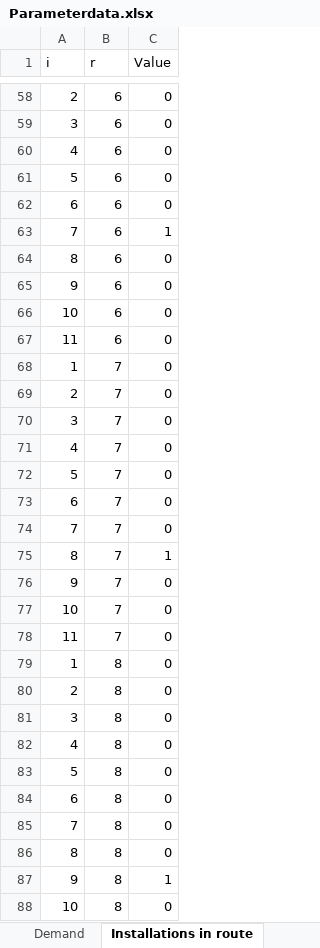
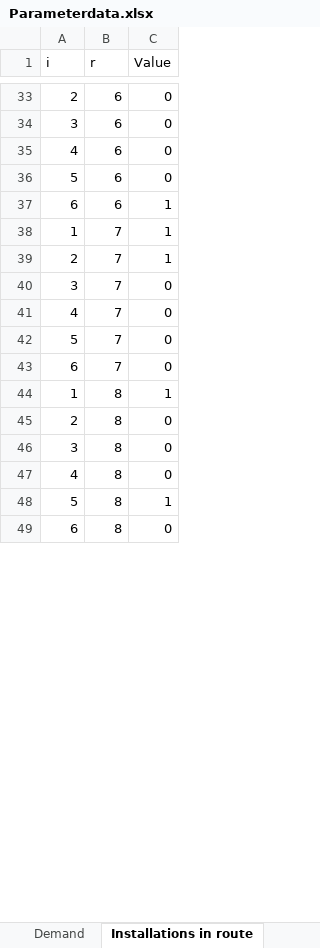
Before and after one commit to camillalie/masteroppgave, an Excel workbook: run_model/Parameterdata.xlsx, sheet Installations in route, drawn as a sheet; only a part is shown, gaps mark what is left out; values as stored, in another font and other column widths than the file's, no borders; removed rows and columns are numbered as before the commit, all else as after; the diff covers the shown part only; the diff names each change by its address in the sheet, - before the commit and + after, or states it on an @@ line.

```diff
--- a/run_model/Parameterdata.xlsx (sheet Installations in route)
+++ b/run_model/Parameterdata.xlsx (sheet Installations in route)
-C37 (Value): 0
+C37 (Value): 1
-row 63: 7 | 6 | 1
-row 64: 8 | 6 | 0
-row 65: 9 | 6 | 0
-row 66: 10 | 6 | 0
-row 67: 11 | 6 | 0
-C38:C39 (Value): 0
+C38:C39 (Value): 1
-row 74: 7 | 7 | 0
-row 75: 8 | 7 | 1
-row 76: 9 | 7 | 0
-row 77: 10 | 7 | 0
-row 78: 11 | 7 | 0
-C44 (Value): 0
+C44 (Value): 1
-C48 (Value): 0
+C48 (Value): 1
-row 85: 7 | 8 | 0
-row 86: 8 | 8 | 0
-row 87: 9 | 8 | 1
-row 88: 10 | 8 | 0
```
Also changed, not shown: 259 removed rows and 52 edited cells elsewhere in this sheet, sheet Cost of fuel 2, sheet Emissions, sheet Time used, sheet Cost of fuel 1, sheet Compatibility rs, sheet Demand, 5 more sheets, run_model/SetData-sheets.xlsx, 49 other files.
